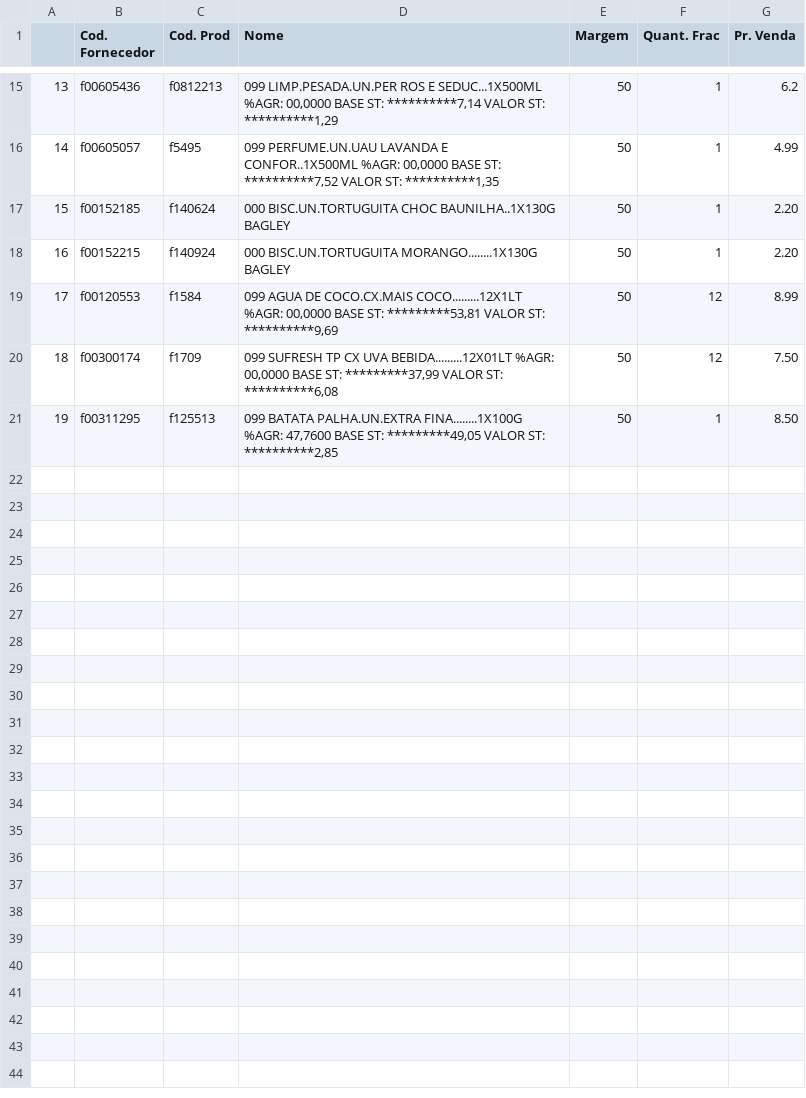
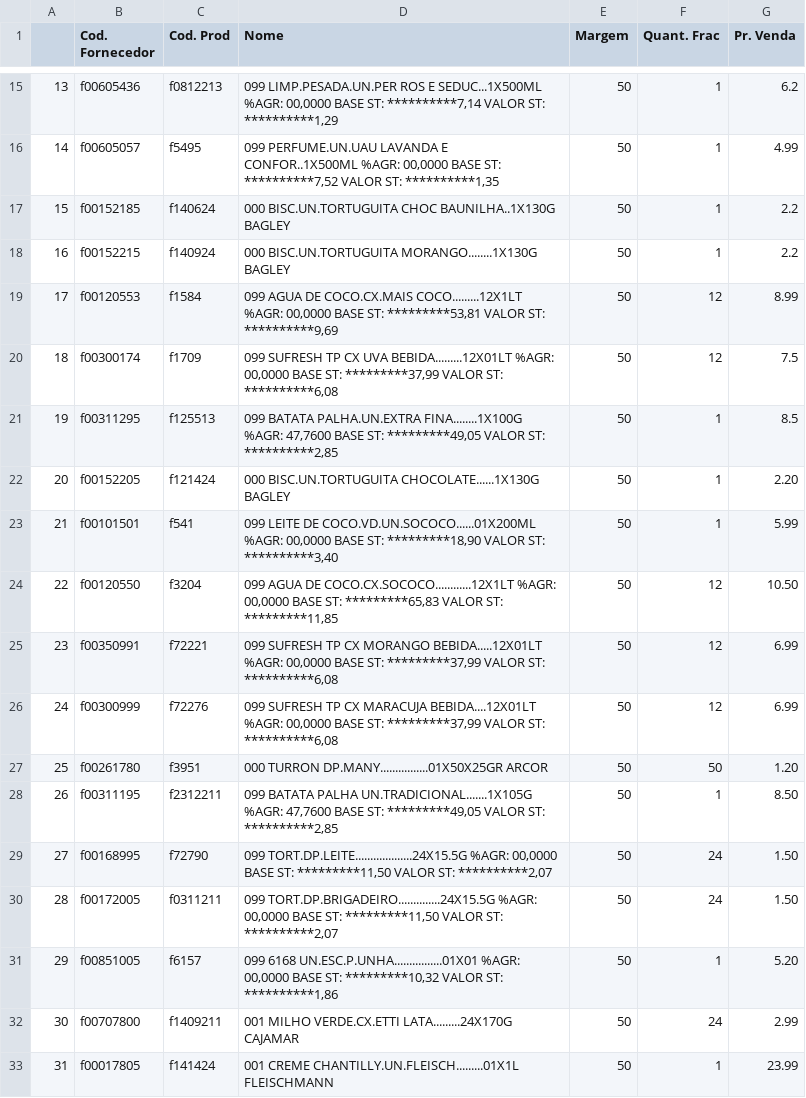
Before and after one commit to I3run01/PY-Auto-Preco-V2, a CSV file: Arrojito BD.csv, drawn as a sheet; only a part is shown, gaps mark what is left out.

```diff
--- a/Arrojito BD.csv
+++ b/Arrojito BD.csv
@@ -16,6 +16,18 @@
 14,f00605057,f5495,"099 PERFUME.UN.UAU LAVANDA E CONFOR..1X500ML %AGR:  00,0000 BASE ST: **********7,52 VALOR ST: **********1,35",50,1,4.99
-15,f00152185,f140624,000 BISC.UN.TORTUGUITA CHOC BAUNILHA..1X130G BAGLEY,50,1,2.20
-16,f00152215,f140924,000 BISC.UN.TORTUGUITA MORANGO........1X130G BAGLEY,50,1,2.20
+15,f00152185,f140624,000 BISC.UN.TORTUGUITA CHOC BAUNILHA..1X130G BAGLEY,50,1,2.2
+16,f00152215,f140924,000 BISC.UN.TORTUGUITA MORANGO........1X130G BAGLEY,50,1,2.2
 17,f00120553,f1584,"099 AGUA DE COCO.CX.MAIS COCO.........12X1LT %AGR:  00,0000 BASE ST: *********53,81 VALOR ST: **********9,69",50,12,8.99
-18,f00300174,f1709,"099 SUFRESH TP CX UVA BEBIDA.........12X01LT %AGR:  00,0000 BASE ST: *********37,99 VALOR ST: **********6,08",50,12,7.50
-19,f00311295,f125513,"099 BATATA PALHA.UN.EXTRA FINA........1X100G %AGR:  47,7600 BASE ST: *********49,05 VALOR ST: **********2,85",50,1,8.50
+18,f00300174,f1709,"099 SUFRESH TP CX UVA BEBIDA.........12X01LT %AGR:  00,0000 BASE ST: *********37,99 VALOR ST: **********6,08",50,12,7.5
+19,f00311295,f125513,"099 BATATA PALHA.UN.EXTRA FINA........1X100G %AGR:  47,7600 BASE ST: *********49,05 VALOR ST: **********2,85",50,1,8.5
+20,f00152205,f121424,000 BISC.UN.TORTUGUITA CHOCOLATE......1X130G BAGLEY,50,1,2.20
+21,f00101501,f541,"099 LEITE DE COCO.VD.UN.SOCOCO......01X200ML %AGR:  00,0000 BASE ST: *********18,90 VALOR ST: **********3,40",50,1,5.99
+22,f00120550,f3204,"099 AGUA DE COCO.CX.SOCOCO............12X1LT %AGR:  00,0000 BASE ST: *********65,83 VALOR ST: *********11,85",50,12,10.50
+23,f00350991,f72221,"099 SUFRESH TP CX MORANGO BEBIDA.....12X01LT %AGR:  00,0000 BASE ST: *********37,99 VALOR ST: **********6,08",50,12,6.99
+24,f00300999,f72276,"099 SUFRESH TP CX MARACUJA BEBIDA....12X01LT %AGR:  00,0000 BASE ST: *********37,99 VALOR ST: **********6,08",50,12,6.99
+25,f00261780,f3951,000 TURRON DP.MANY................01X50X25GR ARCOR,50,50,1.20
+26,f00311195,f2312211,"099 BATATA PALHA UN.TRADICIONAL.......1X105G %AGR:  47,7600 BASE ST: *********49,05 VALOR ST: **********2,85",50,1,8.50
+27,f00168995,f72790,"099 TORT.DP.LEITE...................24X15.5G %AGR:  00,0000 BASE ST: *********11,50 VALOR ST: **********2,07",50,24,1.50
+28,f00172005,f0311211,"099 TORT.DP.BRIGADEIRO..............24X15.5G %AGR:  00,0000 BASE ST: *********11,50 VALOR ST: **********2,07",50,24,1.50
+29,f00851005,f6157,"099 6168  UN.ESC.P.UNHA................01X01 %AGR:  00,0000 BASE ST: *********10,32 VALOR ST: **********1,86",50,1,5.20
+30,f00707800,f1409211,001 MILHO VERDE.CX.ETTI LATA.........24X170G CAJAMAR,50,24,2.99
+31,f00017805,f141424,001 CREME CHANTILLY.UN.FLEISCH.........01X1L FLEISCHMANN,50,1,23.99
```
Also changed, not shown: Segalas BD.csv, Stampa BD.csv, 3 other files.
